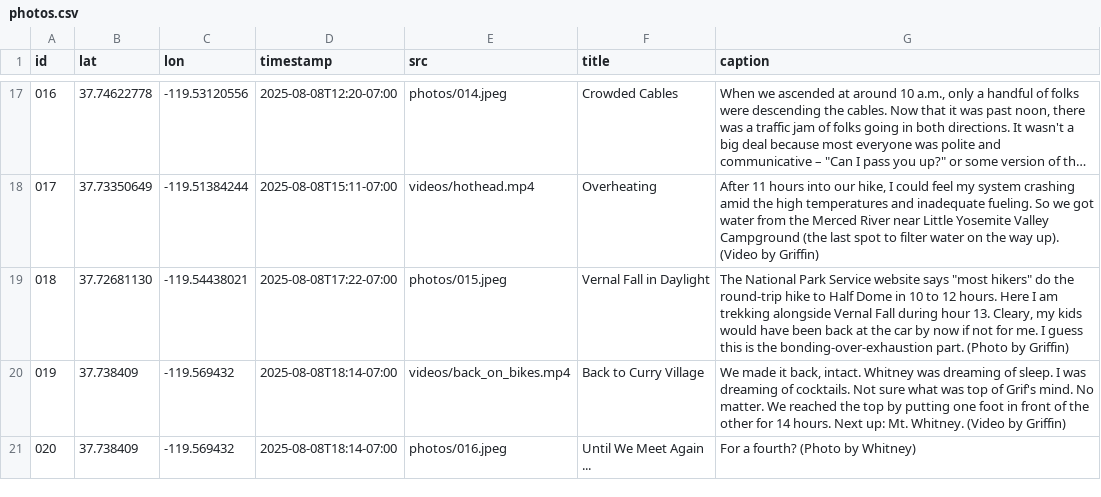
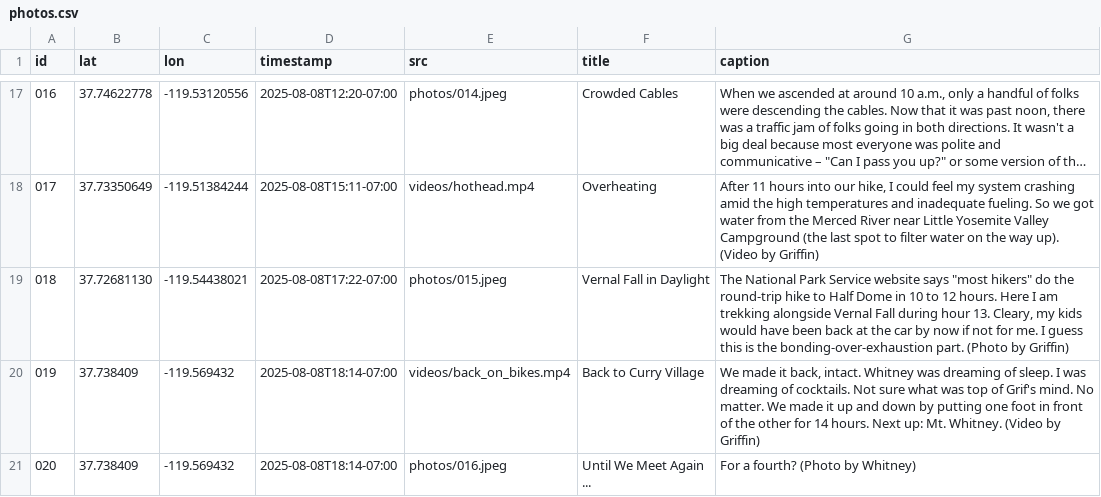
Before and after one commit to mchan-fr/half-dome-hike, a CSV file: assets/photos.csv, drawn as a sheet; only a part is shown, gaps mark what is left out; long unchanged cells end in ….

Commit message:
Update photos.csv

```diff
--- a/assets/photos.csv
+++ b/assets/photos.csv
@@ -19,3 +19,3 @@ id,lat,lon,timestamp,src,title,caption
 018,37.72681130,-119.54438021,2025-08-08T17:22-07:00,photos/015.jpeg,Vernal Fall in Daylight,"The National Park Service website says ""most hikers"" do the round-trip hike to Half Dome in 10 to 12 hours. Here I am trekking alongside Vernal Fall during hour 13. Cleary, my kids would have been back at the car by now if not for me. I guess this is the bonding-over-exhaustion part. (Photo by Griffin)"
-019,37.738409,-119.569432,2025-08-08T18:14-07:00,videos/back_on_bikes.mp4,Back to Curry Village,"We made it back, intact. Whitney was dreaming of sleep. I was dreaming of cocktails. Not sure what was top of Grif's mind. No matter. We reached the top by putting one foot in front of the other for 14 hours. Next up: Mt. Whitney. (Video by Griffin)"
+019,37.738409,-119.569432,2025-08-08T18:14-07:00,videos/back_on_bikes.mp4,Back to Curry Village,"We made it back, intact. Whitney was dreaming of sleep. I was dreaming of cocktails. Not sure what was top of Grif's mind. No matter. We made it up and down by putting one foot in front of the other for 14 hours. Next up: Mt. Whitney. (Video by Griffin)"
 020,37.738409,-119.569432,2025-08-08T18:14-07:00,photos/016.jpeg,Until We Meet Again ...,"For a fourth? (Photo by Whitney)"
```
